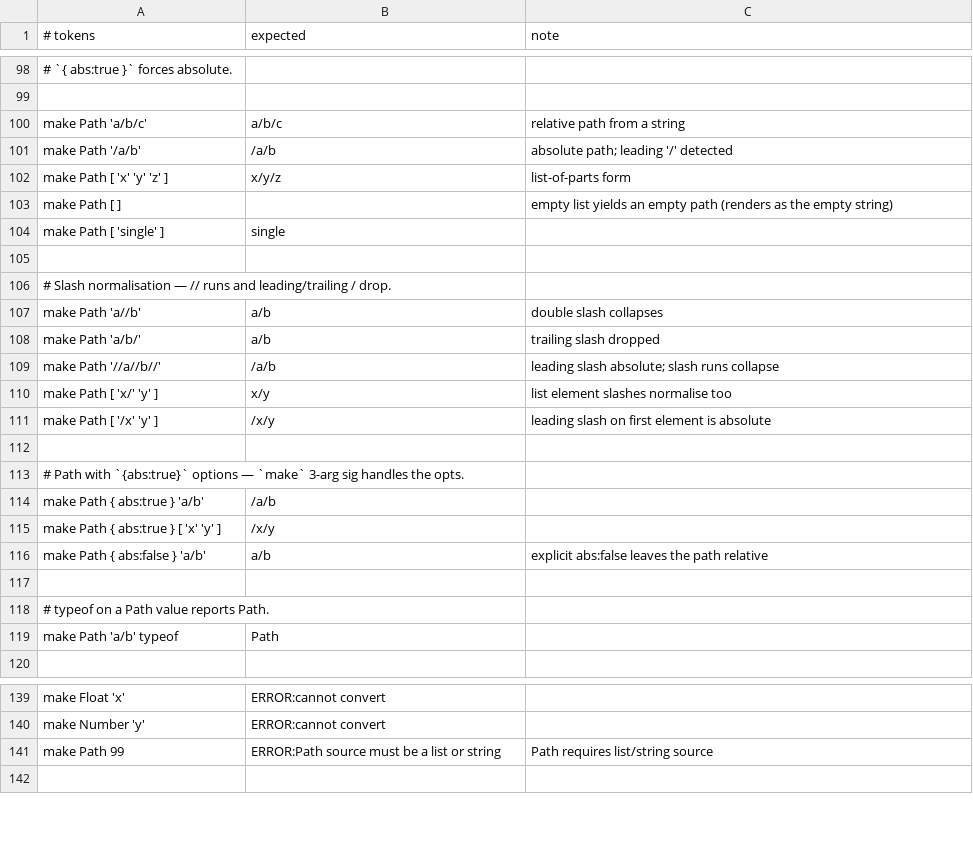
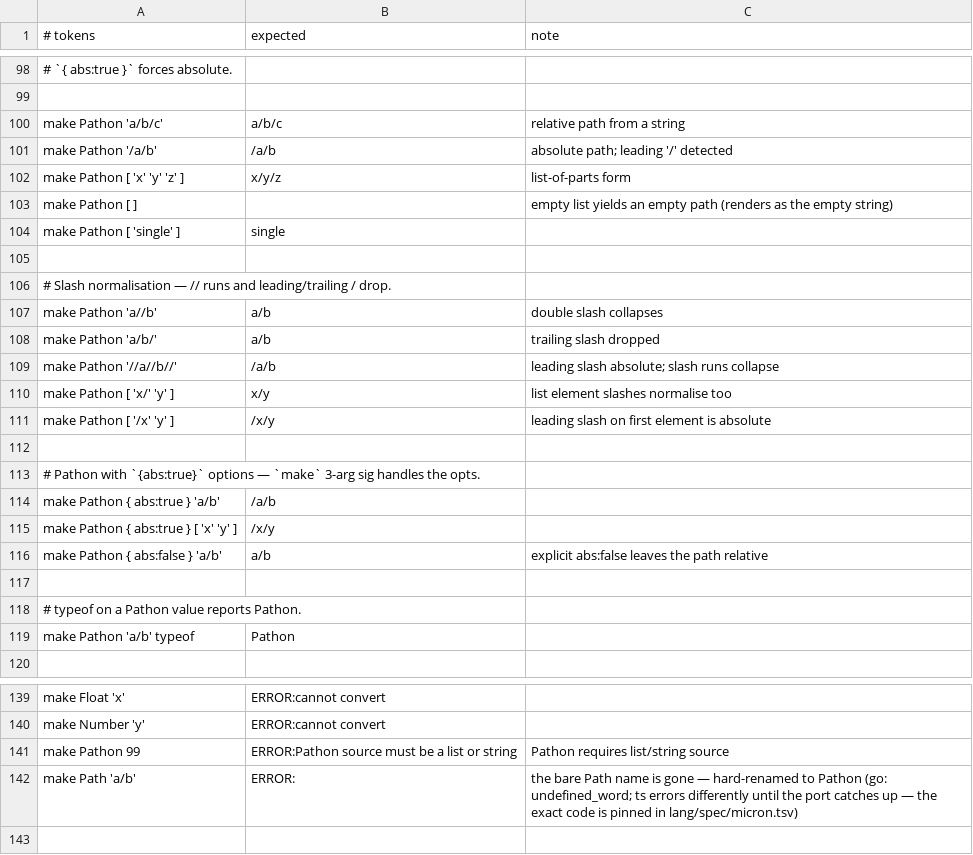
Before and after one commit to aql-lang/aql, a TSV file: eng/spec/make.tsv, drawn as a sheet; only a part is shown, gaps mark what is left out; the diff covers the shown part only; the diff names each change by its address in the sheet, - before the commit and + after, or states it on an @@ line.

```diff
--- a/eng/spec/make.tsv
+++ b/eng/spec/make.tsv
-A100 (# tokens): make Path 'a/b/c'
+A100 (# tokens): make Pathon 'a/b/c'
-A101 (# tokens): make Path '/a/b'
+A101 (# tokens): make Pathon '/a/b'
-A102 (# tokens): make Path [ 'x' 'y' 'z' ]
+A102 (# tokens): make Pathon [ 'x' 'y' 'z' ]
-A103 (# tokens): make Path [ ]
+A103 (# tokens): make Pathon [ ]
-A104 (# tokens): make Path [ 'single' ]
+A104 (# tokens): make Pathon [ 'single' ]
-A107 (# tokens): make Path 'a//b'
+A107 (# tokens): make Pathon 'a//b'
-A108 (# tokens): make Path 'a/b/'
+A108 (# tokens): make Pathon 'a/b/'
-A109 (# tokens): make Path '//a//b//'
+A109 (# tokens): make Pathon '//a//b//'
-A110 (# tokens): make Path [ 'x/' 'y' ]
+A110 (# tokens): make Pathon [ 'x/' 'y' ]
-A111 (# tokens): make Path [ '/x' 'y' ]
+A111 (# tokens): make Pathon [ '/x' 'y' ]
-A113 (# tokens): # Path with `{abs:true}`…
+A113 (# tokens): # Pathon with `{abs:true}`…
-A114 (# tokens): make Path { abs:true } 'a/b'
+A114 (# tokens): make Pathon { abs:true } 'a/b'
-A115 (# tokens): make Path { abs:true } [ 'x' 'y' ]
+A115 (# tokens): make Pathon { abs:true } [ 'x' 'y' ]
-A116 (# tokens): make Path { abs:false } 'a/b'
+A116 (# tokens): make Pathon { abs:false } 'a/b'
-A118 (# tokens): # typeof on a Path value reports Path.
+A118 (# tokens): # typeof on a Pathon value reports Pathon.
-A119 (# tokens): make Path 'a/b' typeof
+A119 (# tokens): make Pathon 'a/b' typeof
-B119 (expected): Path
+B119 (expected): Pathon
-A141 (# tokens): make Path 99
+A141 (# tokens): make Pathon 99
-B141 (expected): ERROR:Path source must be a list or string
+B141 (expected): ERROR:Pathon source must be a list or string
-C141 (note): Path requires list/string source
+C141 (note): Pathon requires list/string source
+row 142: make Path 'a/b' | ERROR: | the bare Path name is gone — hard-renamed to Pathon (go: undefined_word; ts errors differently until the port catches up — the exact code is pinned in lang/spec/micron.tsv)
```
Also changed, not shown: 6 edited cells elsewhere in this file, eng/spec/typeof.tsv, eng/spec/types.tsv, 41 other files.
